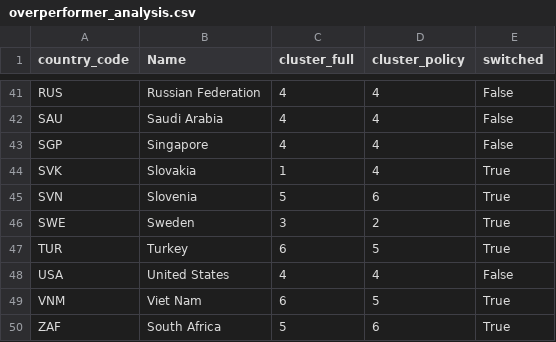
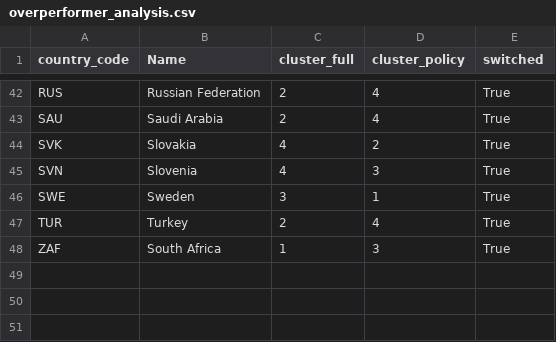
Before and after one commit to irvsam/Identifying-and-Tracking-Climate-Policy-Archetypes, a CSV file: notebooks/outputs/overperformer_analysis.csv, drawn as a sheet; only a part is shown, gaps mark what is left out; removed rows and columns are numbered as before the commit, all else as after; the diff covers the shown part only; the diff names each change by its address in the sheet, - before the commit and + after, or states it on an @@ line.

```diff
--- a/notebooks/outputs/overperformer_analysis.csv
+++ b/notebooks/outputs/overperformer_analysis.csv
-C42:C43 (cluster_full): 4
+C42:C43 (cluster_full): 2
-E42:E43 (switched): False
+E42:E43 (switched): True
-row 43: SGP | Singapore | 4 | 4 | False
-C44 (cluster_full): 1
+C44 (cluster_full): 4
-D44 (cluster_policy): 4
+D44 (cluster_policy): 2
-C45 (cluster_full): 5
+C45 (cluster_full): 4
-D45 (cluster_policy): 6
+D45 (cluster_policy): 3
-D46 (cluster_policy): 2
+D46 (cluster_policy): 1
-C47 (cluster_full): 6
+C47 (cluster_full): 2
-D47 (cluster_policy): 5
+D47 (cluster_policy): 4
-row 48: USA | United States | 4 | 4 | False
-row 49: VNM | Viet Nam | 6 | 5 | True
-C48 (cluster_full): 5
+C48 (cluster_full): 1
-D48 (cluster_policy): 6
+D48 (cluster_policy): 3
```
Also changed, not shown: 3 added rows, 2 removed rows and 69 edited cells elsewhere in this file, data/processed/avg_cleaned_feature_matrix.csv, data/processed/climate_archetypes_avg.csv, 17 other files.
